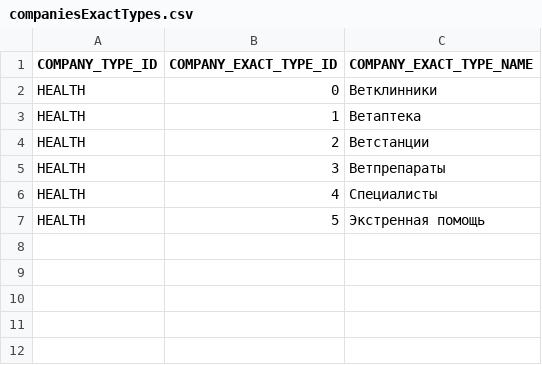
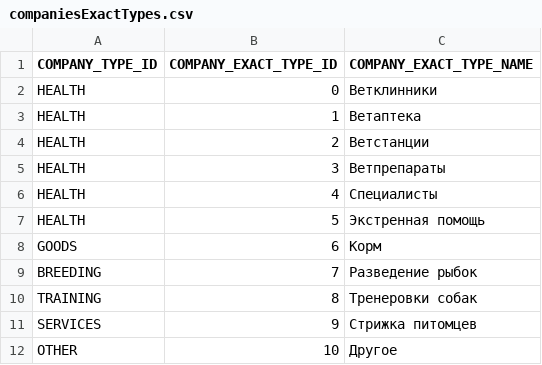
Before and after one commit to PaulShestakov/project-walrus, a CSV file: src/server/repository/companies/content/companiesExactTypes.csv, drawn as a sheet; the diff names each change by its address in the sheet, - before the commit and + after, or states it on an @@ line.

Commit message:
companies overview

```diff
--- a/src/server/repository/companies/content/companiesExactTypes.csv
+++ b/src/server/repository/companies/content/companiesExactTypes.csv
+row 8: GOODS | 6 | Корм
+row 9: BREEDING | 7 | Разведение рыбок
+row 10: TRAINING | 8 | Тренеровки собак
+row 11: SERVICES | 9 | Стрижка питомцев
+row 12: OTHER | 10 | Другое
```
Also changed, not shown: 17 other files.
